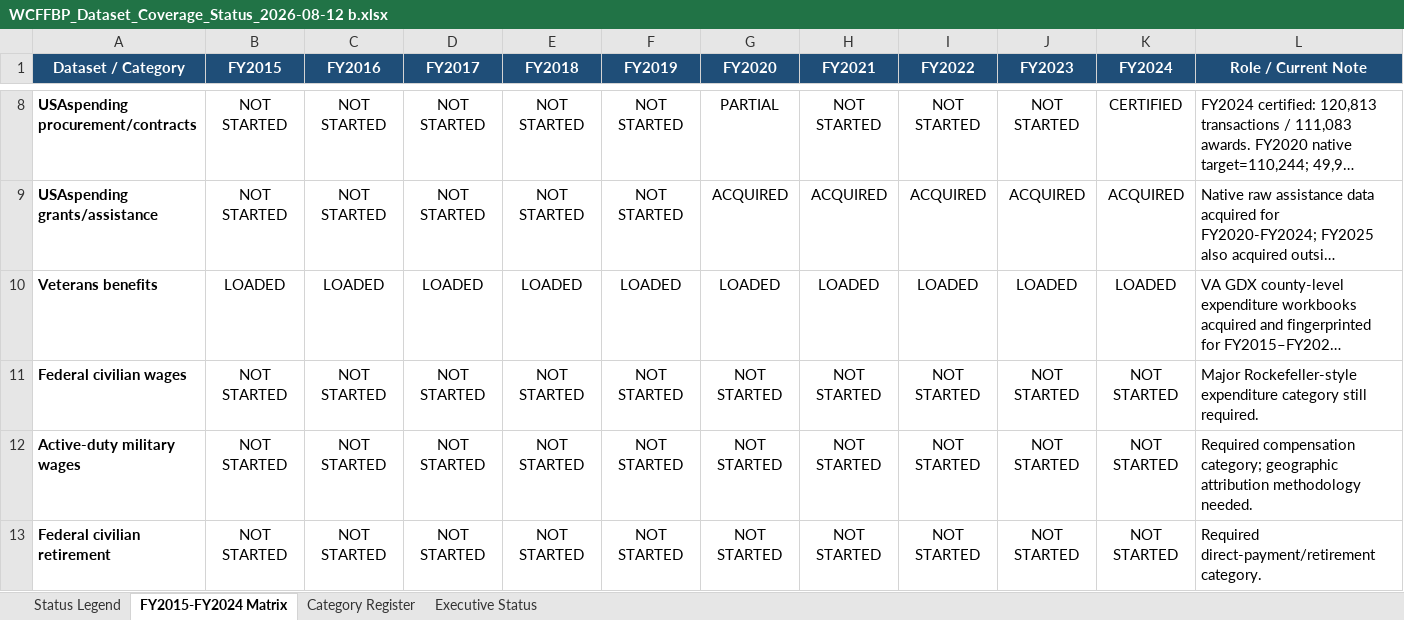
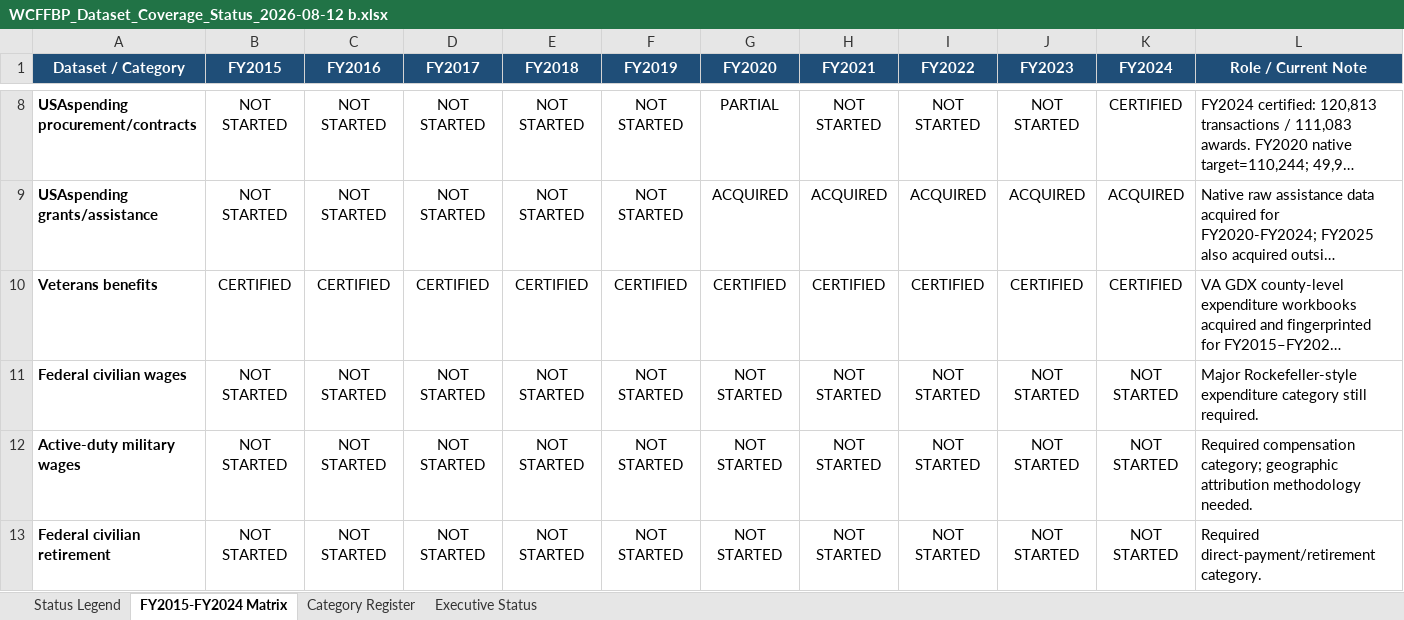
Before and after one commit to RepatriateWA/washington-county-federal-fiscal-balance, an Excel workbook: docs/progress reports/WCFFBP_Dataset_Coverage_Status_2026-08-12 b.xlsx, sheet FY2015-FY2024 Matrix, drawn as a sheet; only a part is shown, gaps mark what is left out; long unchanged cells end in …; values as stored, in another font and other column widths than the file's, no borders; conditional formats not drawn; the diff names each change by its address in the sheet, - before the commit and + after, or states it on an @@ line.

```diff
--- a/docs/progress reports/WCFFBP_Dataset_Coverage_Status_2026-08-12 b.xlsx (sheet FY2015-FY2024 Matrix)
+++ b/docs/progress reports/WCFFBP_Dataset_Coverage_Status_2026-08-12 b.xlsx (sheet FY2015-FY2024 Matrix)
-B10 (FY2015): LOADED
+B10 (FY2015): CERTIFIED
-C10 (FY2016): LOADED
+C10 (FY2016): CERTIFIED
-D10 (FY2017): LOADED
+D10 (FY2017): CERTIFIED
-E10 (FY2018): LOADED
+E10 (FY2018): CERTIFIED
-F10 (FY2019): LOADED
+F10 (FY2019): CERTIFIED
-G10 (FY2020): LOADED
+G10 (FY2020): CERTIFIED
-H10 (FY2021): LOADED
+H10 (FY2021): CERTIFIED
-I10 (FY2022): LOADED
+I10 (FY2022): CERTIFIED
-J10 (FY2023): LOADED
+J10 (FY2023): CERTIFIED
-K10 (FY2024): LOADED
+K10 (FY2024): CERTIFIED
```
Also changed, not shown: 14 other files.
